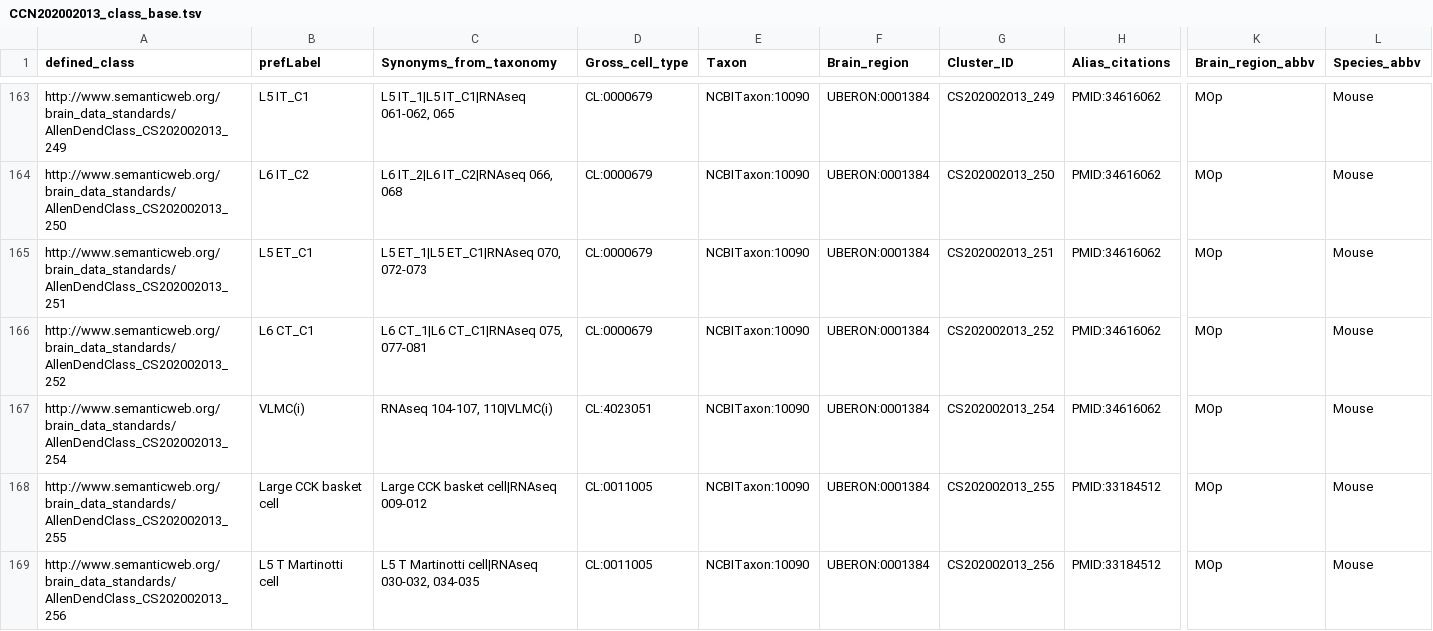
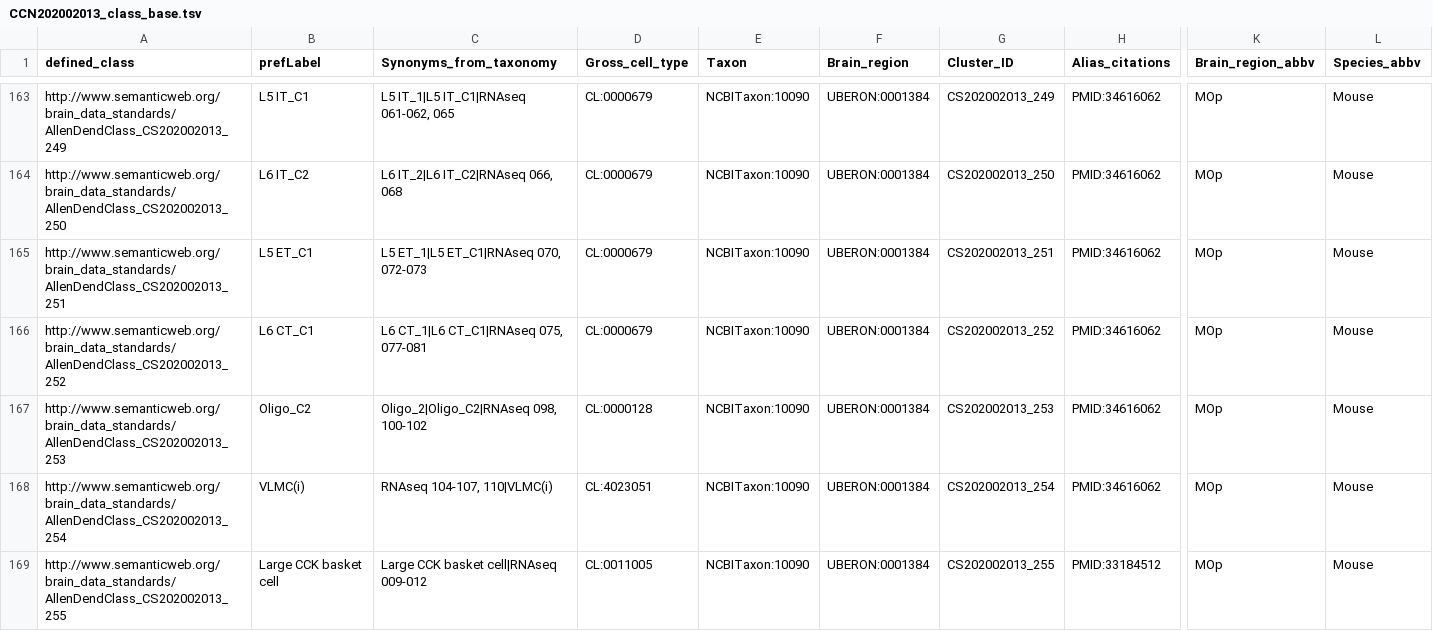
Before and after one commit to obophenotype/brain_data_standards_ontologies, a TSV file: src/patterns/data/default/CCN202002013_class_base.tsv, drawn as a sheet; only a part is shown, gaps mark what is left out; the shorter side is filled out with more unchanged rows; rows hold the shown columns only; the diff names each change by its address in the sheet, - before the commit and + after, or states it on an @@ line.

```diff
--- a/src/patterns/data/default/CCN202002013_class_base.tsv
+++ b/src/patterns/data/default/CCN202002013_class_base.tsv
+row 167: http://www.semanticweb.org/brain_data_standards/AllenDendClass_CS202002013_253 | Oligo_C2 | Oligo_2|Oligo_C2|RNAseq 098, 100-102 | CL:0000128 | NCBITaxon:10090 | UBERON:0001384 | CS202002013_253 | PMID:34616062 | MOp | Mouse
```
Also changed, not shown: src/patterns/data/default/CCN202002013_class_curation.tsv, src/templates/CCN201912131.tsv, 3 other files.
